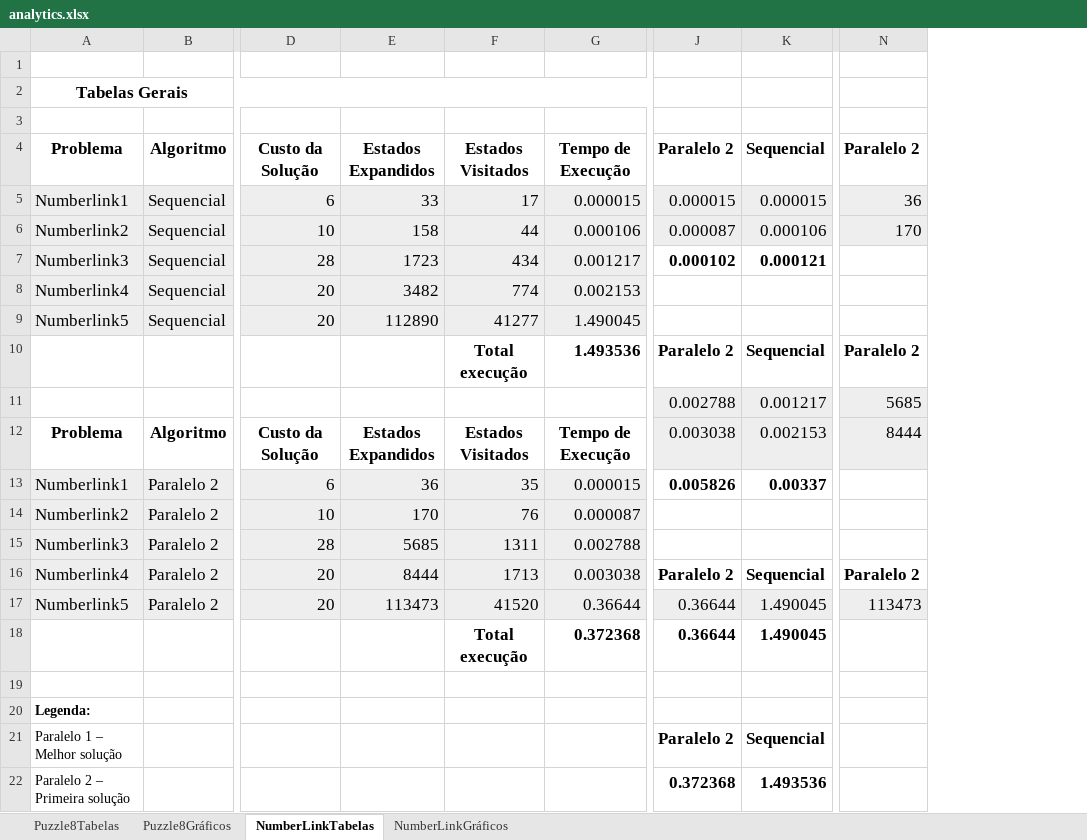
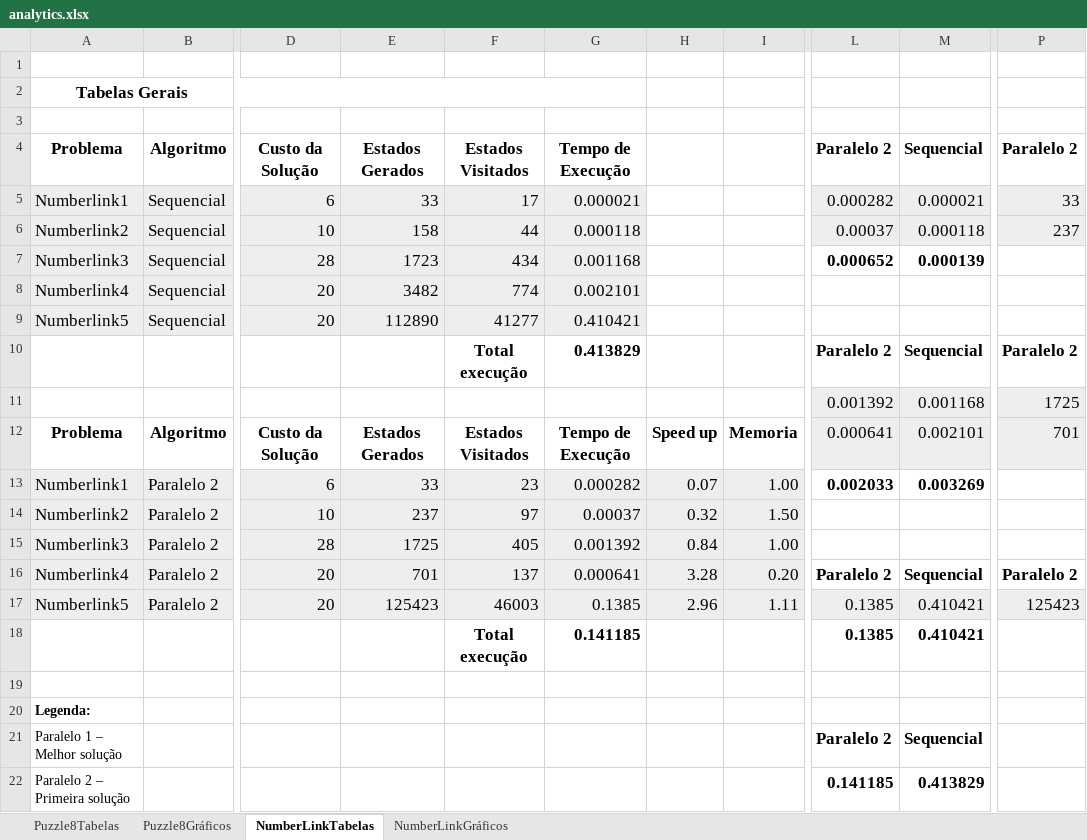
Before and after one commit to Wiguwbe/1600024-projecto-informatica-d, an Excel workbook: analytics.xlsx, sheet NumberLinkTabelas, drawn as a sheet; only a part is shown, gaps mark what is left out; values as stored, in another font and other column widths than the file's, no borders; removed rows and columns are numbered as before the commit, all else as after; the diff names each change by its address in the sheet, - before the commit and + after, or states it on an @@ line.

```diff
--- a/analytics.xlsx (sheet NumberLinkTabelas)
+++ b/analytics.xlsx (sheet NumberLinkTabelas)
-column G, rows 4-18: Tempo de Execução | 0.000015 | 0.000106 | 0.001217 | 0.002153 | 1.490045 | 1.493536 |  | Tempo de Execução | 0.000015 | 0.000087 | 0.002788 | 0.003038 | 0.36644 | 0.372368
+column G, rows 4-18: Tempo de Execução | 0.000021 | 0.000118 | 0.001168 | 0.002101 | 0.410421 | 0.413829 |  | Tempo de Execução | 0.000282 | 0.00037 | 0.001392 | 0.000641 | 0.1385 | 0.141185
+column H, rows 12-17: Speed up | 0.07 | 0.32 | 0.84 | 3.28 | 2.96
+column I, rows 12-17: Memoria | 1.00 | 1.50 | 1.00 | 0.20 | 1.11
-column J, rows 4-22: Paralelo 2 | 0.000015 | 0.000087 | 0.000102 |  |  | Paralelo 2 | 0.002788 | 0.003038 | 0.005826 |  |  | Paralelo 2 | 0.36644 | 0.36644 |  |  | Paralelo 2 | 0.372368
-column K, rows 4-22: Sequencial | 0.000015 | 0.000106 | 0.000121 |  |  | Sequencial | 0.001217 | 0.002153 | 0.00337 |  |  | Sequencial | 1.490045 | 1.490045 |  |  | Sequencial | 1.493536
+column L, rows 4-22: Paralelo 2 | 0.000282 | 0.00037 | 0.000652 |  |  | Paralelo 2 | 0.001392 | 0.000641 | 0.002033 |  |  | Paralelo 2 | 0.1385 | 0.1385 |  |  | Paralelo 2 | 0.141185
+column M, rows 4-22: Sequencial | 0.000021 | 0.000118 | 0.000139 |  |  | Sequencial | 0.001168 | 0.002101 | 0.003269 |  |  | Sequencial | 0.410421 | 0.410421 |  |  | Sequencial | 0.413829
-E4: Estados Expandidos
+E4: Estados Gerados
-P5: 36
+P5: 33
-P6: 170
+P6: 237
-P11: 5685
+P11: 1725
-E12: Estados Expandidos
+E12: Estados Gerados
-P12: 8444
+P12: 701
-E13: 36
+E13: 33
-F13: 35
+F13: 23
-E14: 170
+E14: 237
-F14: 76
+F14: 97
-E15: 5685
+E15: 1725
-F15: 1311
+F15: 405
-E16: 8444
+E16: 701
-F16: 1713
+F16: 137
-E17: 113473
+E17: 125423
-F17: 41520
+F17: 46003
-P17: 113473
+P17: 125423
```
Also changed, not shown: sheet Puzzle8Tabelas, formulas that keep their value, charts or pictures.
